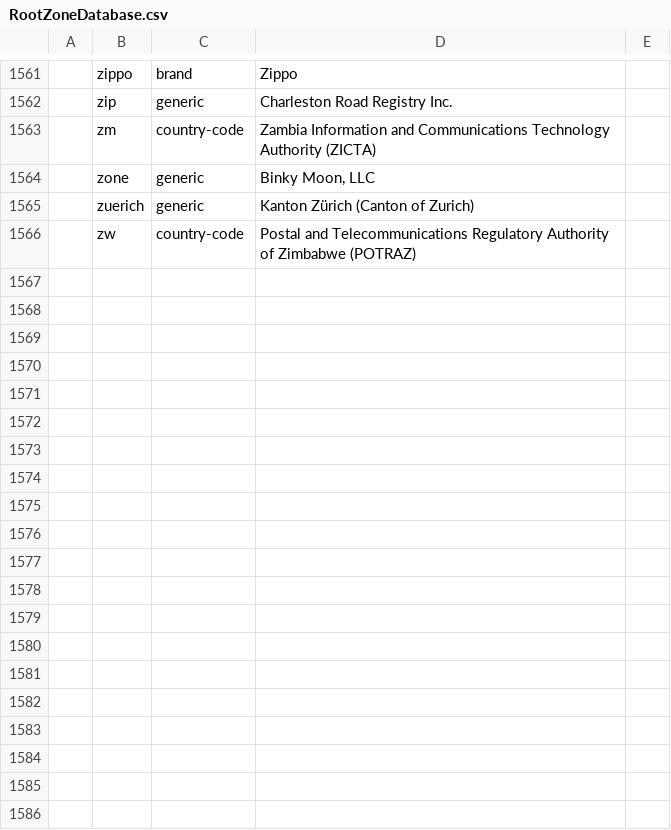
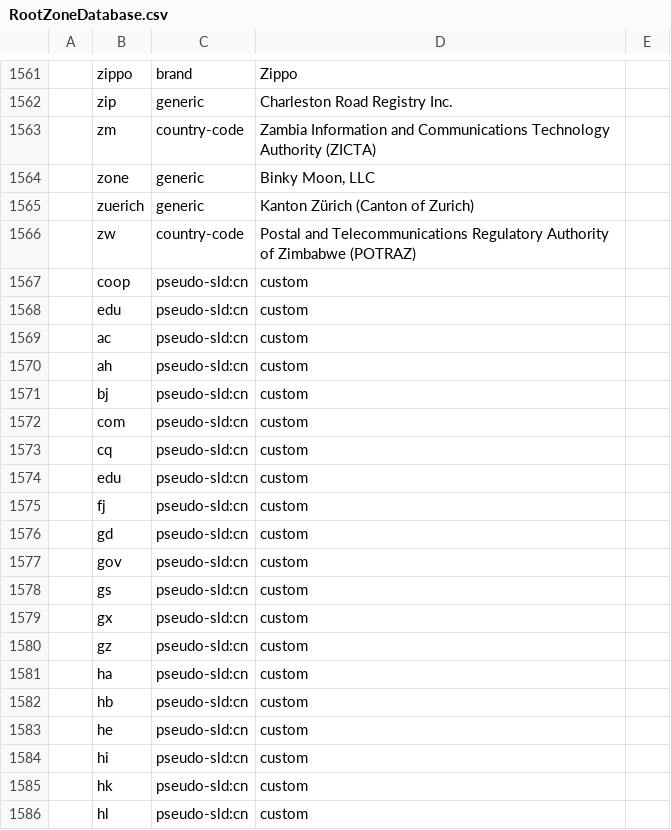
Before and after one commit to cresky-github/droot, a CSV file: RootZoneDatabase.csv, drawn as a sheet; only a part is shown, gaps mark what is left out; the diff covers the shown part only; the diff names each change by its address in the sheet, - before the commit and + after, or states it on an @@ line.

```diff
--- a/RootZoneDatabase.csv
+++ b/RootZoneDatabase.csv
+row 1567:  | coop | pseudo-sld:cn | custom
+row 1568:  | edu | pseudo-sld:cn | custom
+row 1569:  | ac | pseudo-sld:cn | custom
+row 1570:  | ah | pseudo-sld:cn | custom
+row 1571:  | bj | pseudo-sld:cn | custom
+row 1572:  | com | pseudo-sld:cn | custom
+row 1573:  | cq | pseudo-sld:cn | custom
+row 1574:  | edu | pseudo-sld:cn | custom
+row 1575:  | fj | pseudo-sld:cn | custom
+row 1576:  | gd | pseudo-sld:cn | custom
+row 1577:  | gov | pseudo-sld:cn | custom
+row 1578:  | gs | pseudo-sld:cn | custom
+row 1579:  | gx | pseudo-sld:cn | custom
+row 1580:  | gz | pseudo-sld:cn | custom
+row 1581:  | ha | pseudo-sld:cn | custom
+row 1582:  | hb | pseudo-sld:cn | custom
+row 1583:  | he | pseudo-sld:cn | custom
+row 1584:  | hi | pseudo-sld:cn | custom
+row 1585:  | hk | pseudo-sld:cn | custom
+row 1586:  | hl | pseudo-sld:cn | custom
```
Also changed, not shown: 23 added rows elsewhere in this file, 2 other files.
